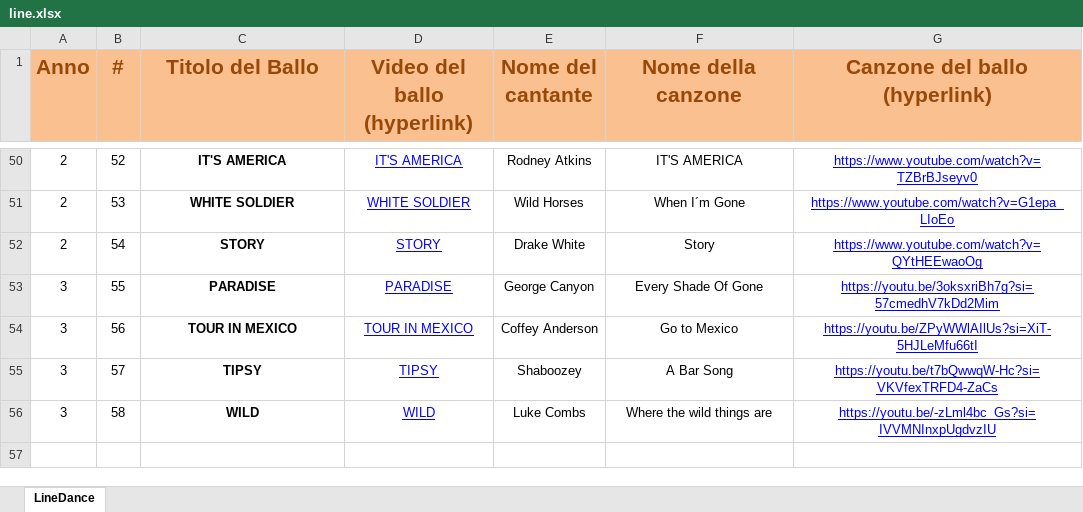
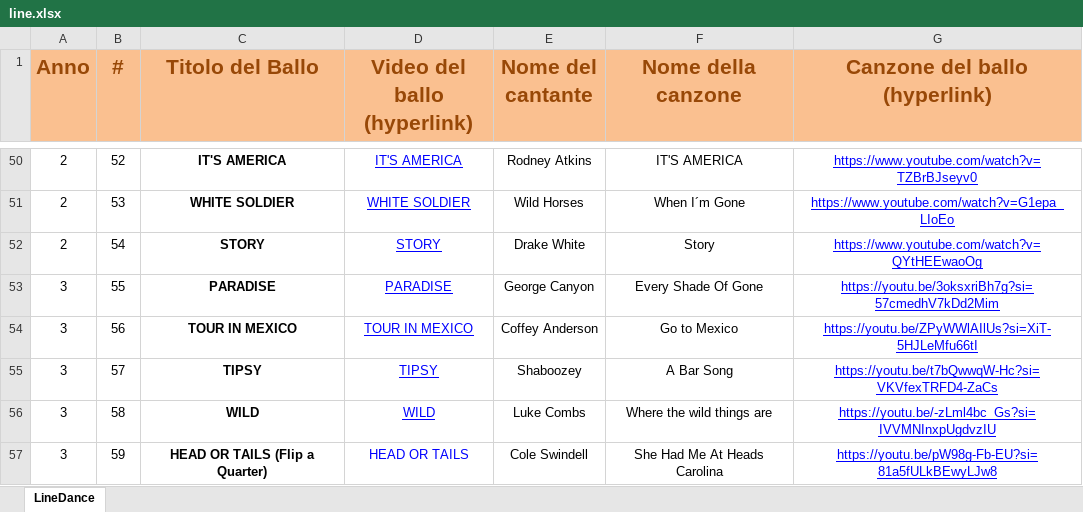
Before and after one commit to flymassi/line-dance-library, an Excel workbook: line.xlsx, sheet LineDance, drawn as a sheet; only a part is shown, gaps mark what is left out; values as stored, in another font and other column widths than the file's, no borders; the diff names each change by its address in the sheet, - before the commit and + after, or states it on an @@ line.

```diff
--- a/line.xlsx (sheet LineDance)
+++ b/line.xlsx (sheet LineDance)
+row 57: 3 | 59 | HEAD OR TAILS (Flip a Quarter) | HEAD OR TAILS | Cole Swindell | She Had Me At Heads Carolina | https://youtu.be/pW98g-Fb-EU?si=81a5fULkBEwyLJw8
```
Also changed, not shown: 8 other files.
